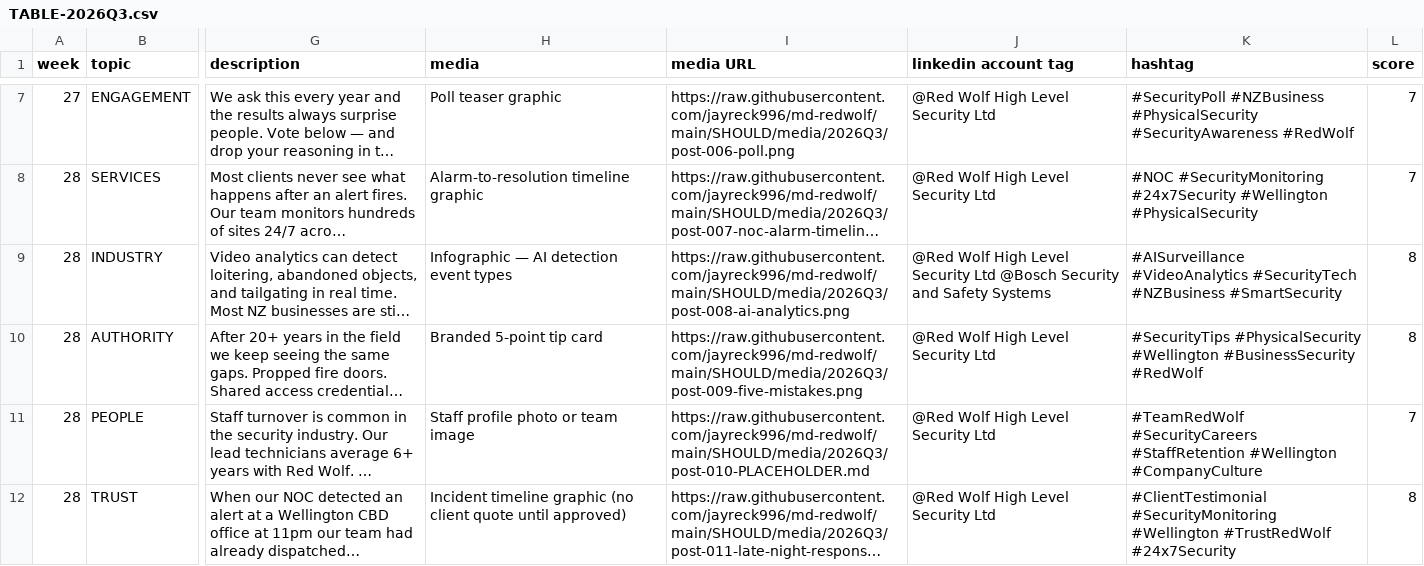
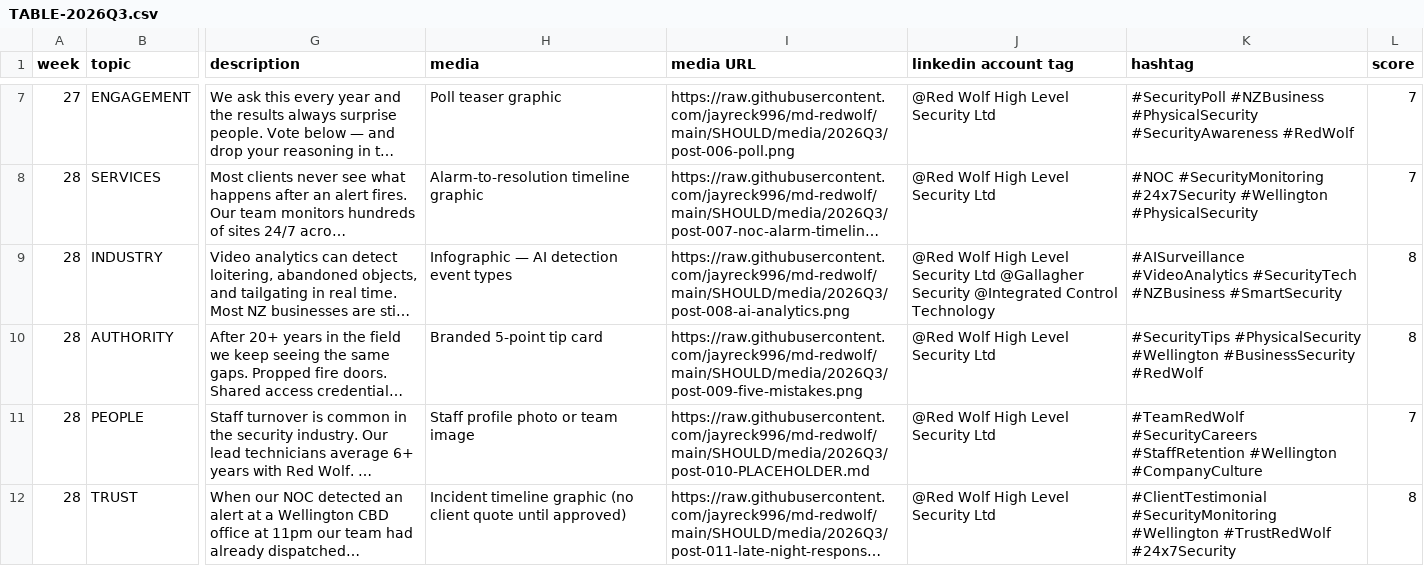
Before and after one commit to jayreck996/md-redwolf, a CSV file: SHOULD/TABLE-2026Q3.csv, drawn as a sheet; only a part is shown, gaps mark what is left out; long unchanged cells end in …; the diff names each change by its address in the sheet, - before the commit and + after, or states it on an @@ line.

```diff
--- a/SHOULD/TABLE-2026Q3.csv
+++ b/SHOULD/TABLE-2026Q3.csv
-J9 (linkedin account tag): …Security Ltd @Bosch Security and Safety Systems
+J9 (linkedin account tag): …Security Ltd @Gallagher Security @Integrated Control Technology
```
